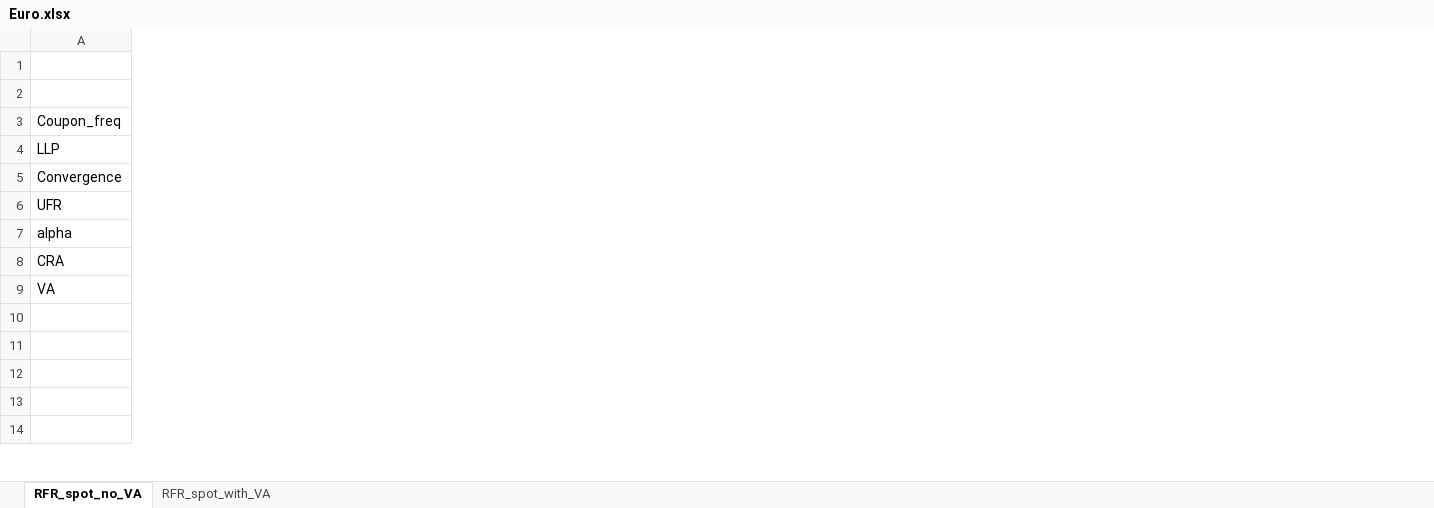
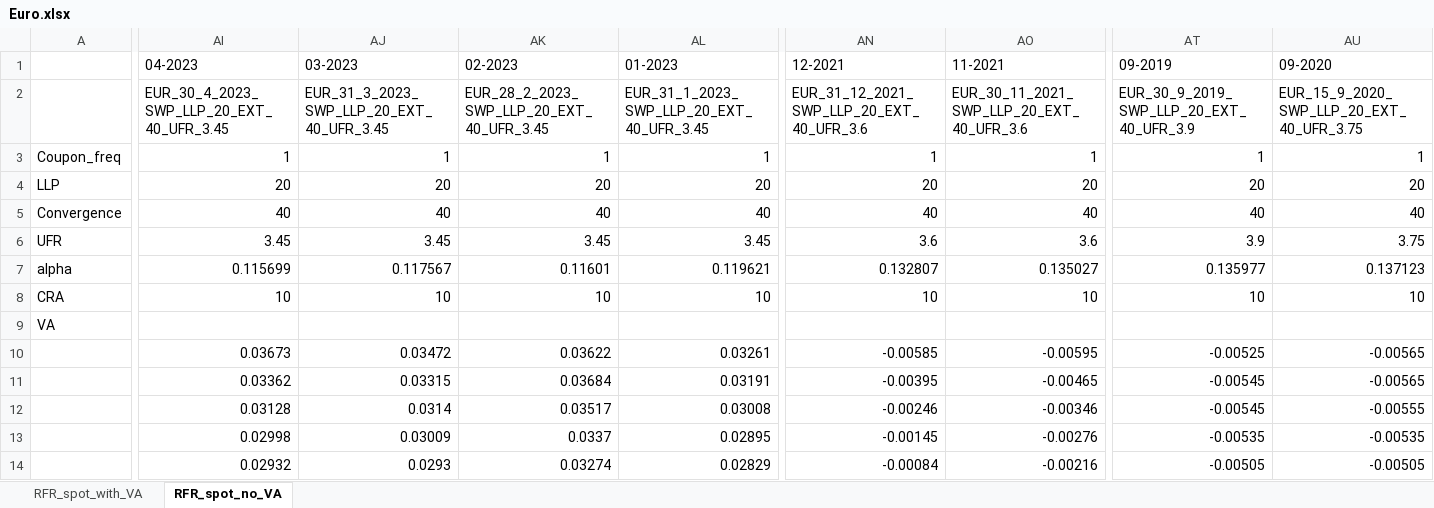
Before and after one commit to KarunenV/EIOPA, an Excel workbook: output_data/Euro.xlsx, sheet RFR_spot_no_VA, drawn as a sheet; only a part is shown, gaps mark what is left out; values as stored, in another font and other column widths than the file's, no borders; the diff covers the shown part only; the diff names each change by its address in the sheet, - before the commit and + after, or states it on an @@ line.

```diff
--- a/output_data/Euro.xlsx (sheet RFR_spot_no_VA)
+++ b/output_data/Euro.xlsx (sheet RFR_spot_no_VA)
@@ sheet tab order changed: RFR_spot_with_VA | RFR_spot_no_VA @@
+column AI (04-2023), rows 2-14: EUR_30_4_2023_SWP_LLP_20_EXT_40_UFR_3.45 | 1 | 20 | 40 | 3.45 | 0.115699 | 10 |  | 0.03673 | 0.03362 | 0.03128 | 0.02998 | 0.02932
+column AJ (03-2023), rows 2-14: EUR_31_3_2023_SWP_LLP_20_EXT_40_UFR_3.45 | 1 | 20 | 40 | 3.45 | 0.117567 | 10 |  | 0.03472 | 0.03315 | 0.0314 | 0.03009 | 0.0293
+column AK (02-2023), rows 2-14: EUR_28_2_2023_SWP_LLP_20_EXT_40_UFR_3.45 | 1 | 20 | 40 | 3.45 | 0.11601 | 10 |  | 0.03622 | 0.03684 | 0.03517 | 0.0337 | 0.03274
+column AL (01-2023), rows 2-14: EUR_31_1_2023_SWP_LLP_20_EXT_40_UFR_3.45 | 1 | 20 | 40 | 3.45 | 0.119621 | 10 |  | 0.03261 | 0.03191 | 0.03008 | 0.02895 | 0.02829
+column AN (12-2021), rows 2-14: EUR_31_12_2021_SWP_LLP_20_EXT_40_UFR_3.6 | 1 | 20 | 40 | 3.6 | 0.132807 | 10 |  | -0.00585 | -0.00395 | -0.00246 | -0.00145 | -0.00084
+column AO (11-2021), rows 2-14: EUR_30_11_2021_SWP_LLP_20_EXT_40_UFR_3.6 | 1 | 20 | 40 | 3.6 | 0.135027 | 10 |  | -0.00595 | -0.00465 | -0.00346 | -0.00276 | -0.00216
+column AT (09-2019), rows 2-14: EUR_30_9_2019_SWP_LLP_20_EXT_40_UFR_3.9 | 1 | 20 | 40 | 3.9 | 0.135977 | 10 |  | -0.00525 | -0.00545 | -0.00545 | -0.00535 | -0.00505
+column AU (09-2020), rows 2-14: EUR_15_9_2020_SWP_LLP_20_EXT_40_UFR_3.75 | 1 | 20 | 40 | 3.75 | 0.137123 | 10 |  | -0.00565 | -0.00565 | -0.00555 | -0.00535 | -0.00505
```
Also changed, not shown: 7 added columns elsewhere in this sheet, sheet RFR_spot_with_VA, output_data/United Kingdom.xlsx, output_data/United States.xlsx.
